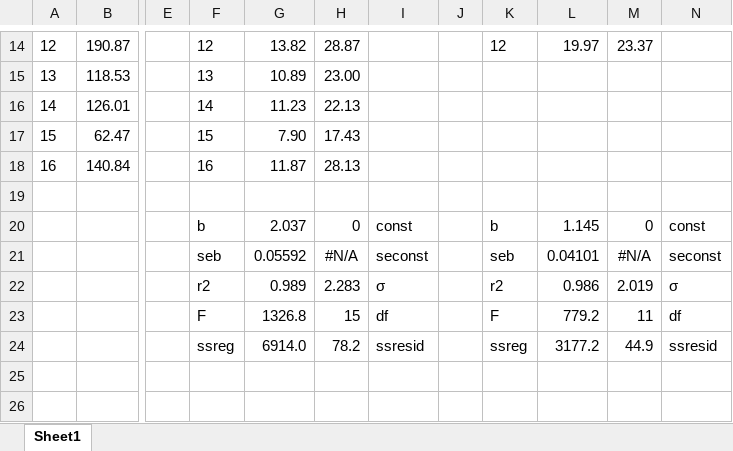
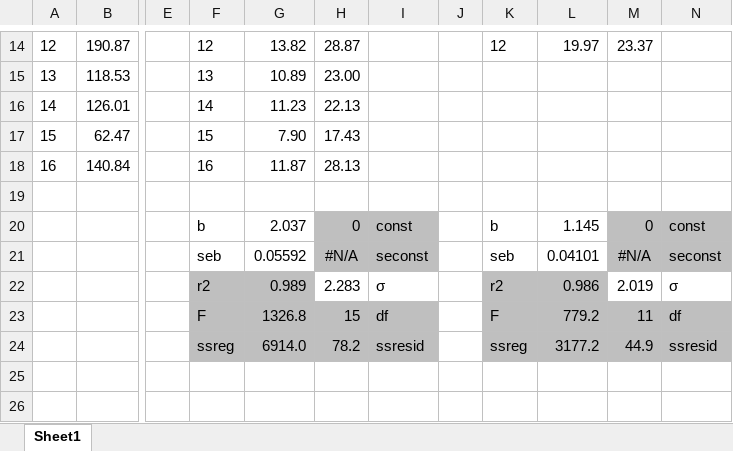
Before and after one commit to trinostics/IBNR, an Excel workbook: xyz.xlsx, sheet Sheet1, drawn as a sheet; only a part is shown, gaps mark what is left out; values as stored, in another font and other column widths than the file's, no borders; the diff names each change by its address in the sheet, - before the commit and + after, or states it on an @@ line.

Commit message:
formatting changes

```diff
--- a/xyz.xlsx (sheet Sheet1)
+++ b/xyz.xlsx (sheet Sheet1)
-H20:I21 fill: none
+H20:I21 fill: #BFBFBF
-M20:N21 fill: none
+M20:N21 fill: #BFBFBF
-F22:G22 fill: none
+F22:G22 fill: #BFBFBF
-K22:L22 fill: none
+K22:L22 fill: #BFBFBF
-F23:I24 fill: none
+F23:I24 fill: #BFBFBF
-K23:N24 fill: none
+K23:N24 fill: #BFBFBF
```
